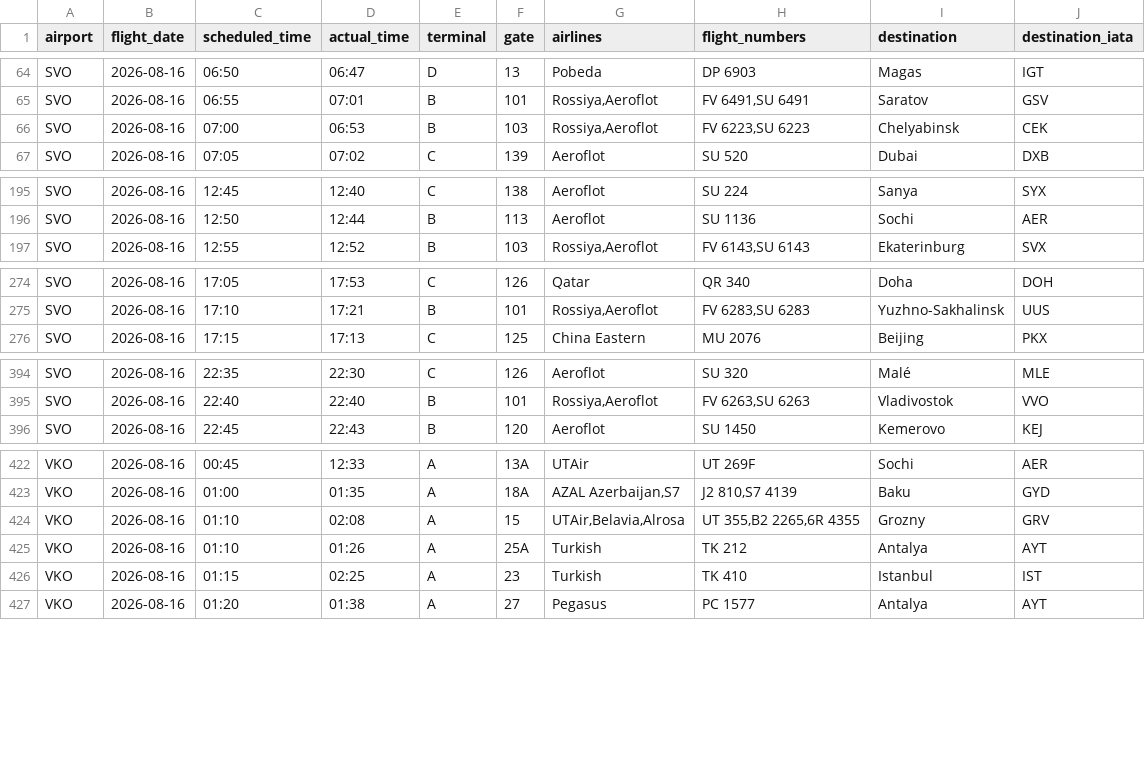
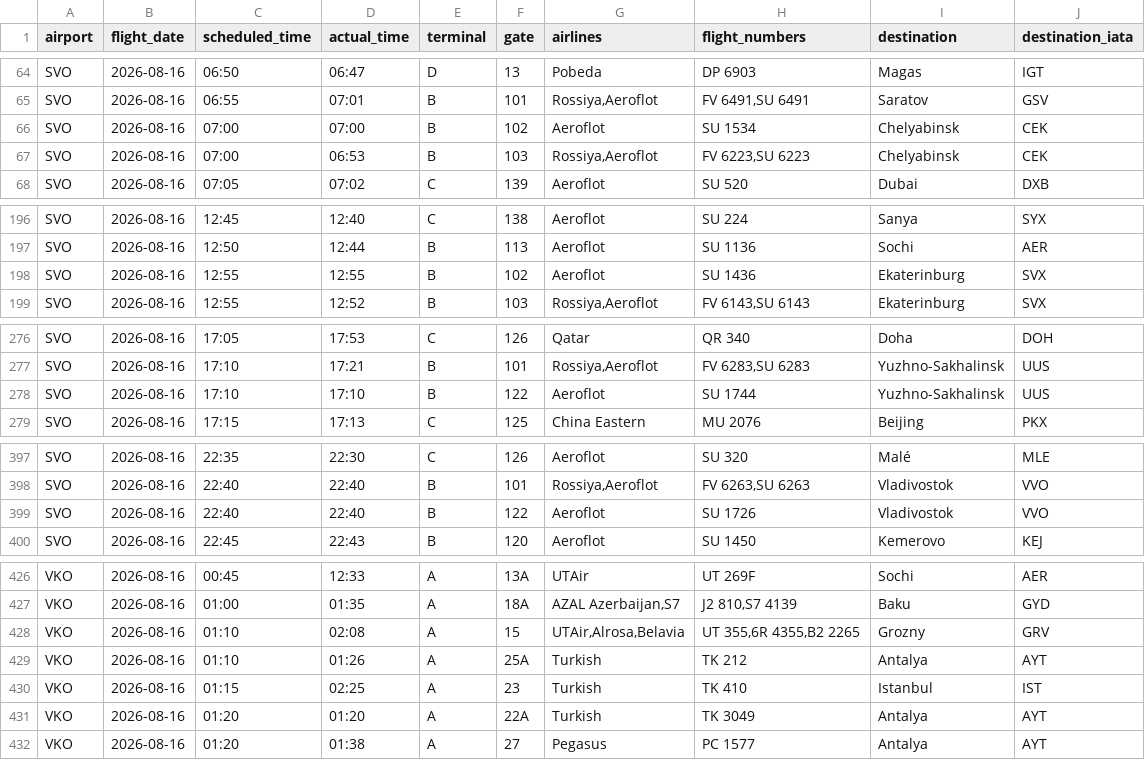
Before and after one commit to vitdmit/moscow-airports-botCLaude, a CSV file: data/daily/2026-08-16.csv, drawn as a sheet; only a part is shown, gaps mark what is left out; the diff covers the shown part only.

```diff
--- a/data/daily/2026-08-16.csv
+++ b/data/daily/2026-08-16.csv
@@ -65,2 +65,3 @@ SVO,2026-08-16,06:50,06:47,D,13,Pobeda,DP 6903,Magas,IGT
 SVO,2026-08-16,06:55,07:01,B,101,"Rossiya,Aeroflot","FV 6491,SU 6491",Saratov,GSV
+SVO,2026-08-16,07:00,07:00,B,102,Aeroflot,SU 1534,Chelyabinsk,CEK
 SVO,2026-08-16,07:00,06:53,B,103,"Rossiya,Aeroflot","FV 6223,SU 6223",Chelyabinsk,CEK
@@ -196,2 +197,3 @@ SVO,2026-08-16,12:45,12:40,C,138,Aeroflot,SU 224,Sanya,SYX
 SVO,2026-08-16,12:50,12:44,B,113,Aeroflot,SU 1136,Sochi,AER
+SVO,2026-08-16,12:55,12:55,B,102,Aeroflot,SU 1436,Ekaterinburg,SVX
 SVO,2026-08-16,12:55,12:52,B,103,"Rossiya,Aeroflot","FV 6143,SU 6143",Ekaterinburg,SVX
@@ -275,2 +277,3 @@ SVO,2026-08-16,17:05,17:53,C,126,Qatar,QR 340,Doha,DOH
 SVO,2026-08-16,17:10,17:21,B,101,"Rossiya,Aeroflot","FV 6283,SU 6283",Yuzhno-Sakhalinsk,UUS
+SVO,2026-08-16,17:10,17:10,B,122,Aeroflot,SU 1744,Yuzhno-Sakhalinsk,UUS
 SVO,2026-08-16,17:15,17:13,C,125,China Eastern,MU 2076,Beijing,PKX
@@ -395,2 +398,3 @@ SVO,2026-08-16,22:35,22:30,C,126,Aeroflot,SU 320,Malé,MLE
 SVO,2026-08-16,22:40,22:40,B,101,"Rossiya,Aeroflot","FV 6263,SU 6263",Vladivostok,VVO
+SVO,2026-08-16,22:40,22:40,B,122,Aeroflot,SU 1726,Vladivostok,VVO
 SVO,2026-08-16,22:45,22:43,B,120,Aeroflot,SU 1450,Kemerovo,KEJ
@@ -423,5 +427,6 @@ VKO,2026-08-16,00:45,12:33,A,13A,UTAir,UT 269F,Sochi,AER
 VKO,2026-08-16,01:00,01:35,A,18A,"AZAL Azerbaijan,S7","J2 810,S7 4139",Baku,GYD
-VKO,2026-08-16,01:10,02:08,A,15,"UTAir,Belavia,Alrosa","UT 355,B2 2265,6R 4355",Grozny,GRV
+VKO,2026-08-16,01:10,02:08,A,15,"UTAir,Alrosa,Belavia","UT 355,6R 4355,B2 2265",Grozny,GRV
 VKO,2026-08-16,01:10,01:26,A,25A,Turkish,TK 212,Antalya,AYT
 VKO,2026-08-16,01:15,02:25,A,23,Turkish,TK 410,Istanbul,IST
+VKO,2026-08-16,01:20,01:20,A,22A,Turkish,TK 3049,Antalya,AYT
 VKO,2026-08-16,01:20,01:38,A,27,Pegasus,PC 1577,Antalya,AYT
```
Also changed, not shown: 13 added rows and 7 edited cells elsewhere in this file, data/daily/2026-08-10.csv, data/daily/2026-08-12.csv, 29 other files.
